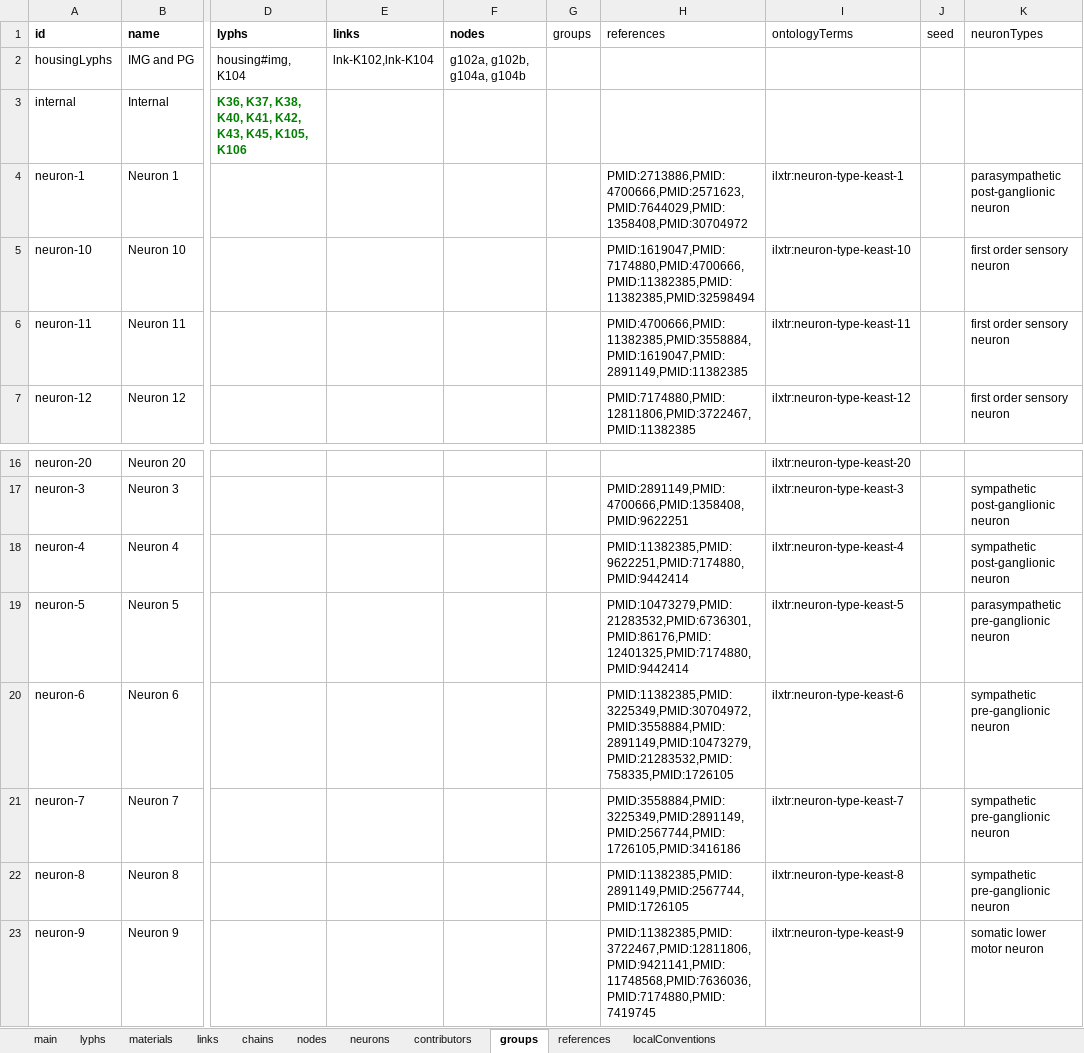
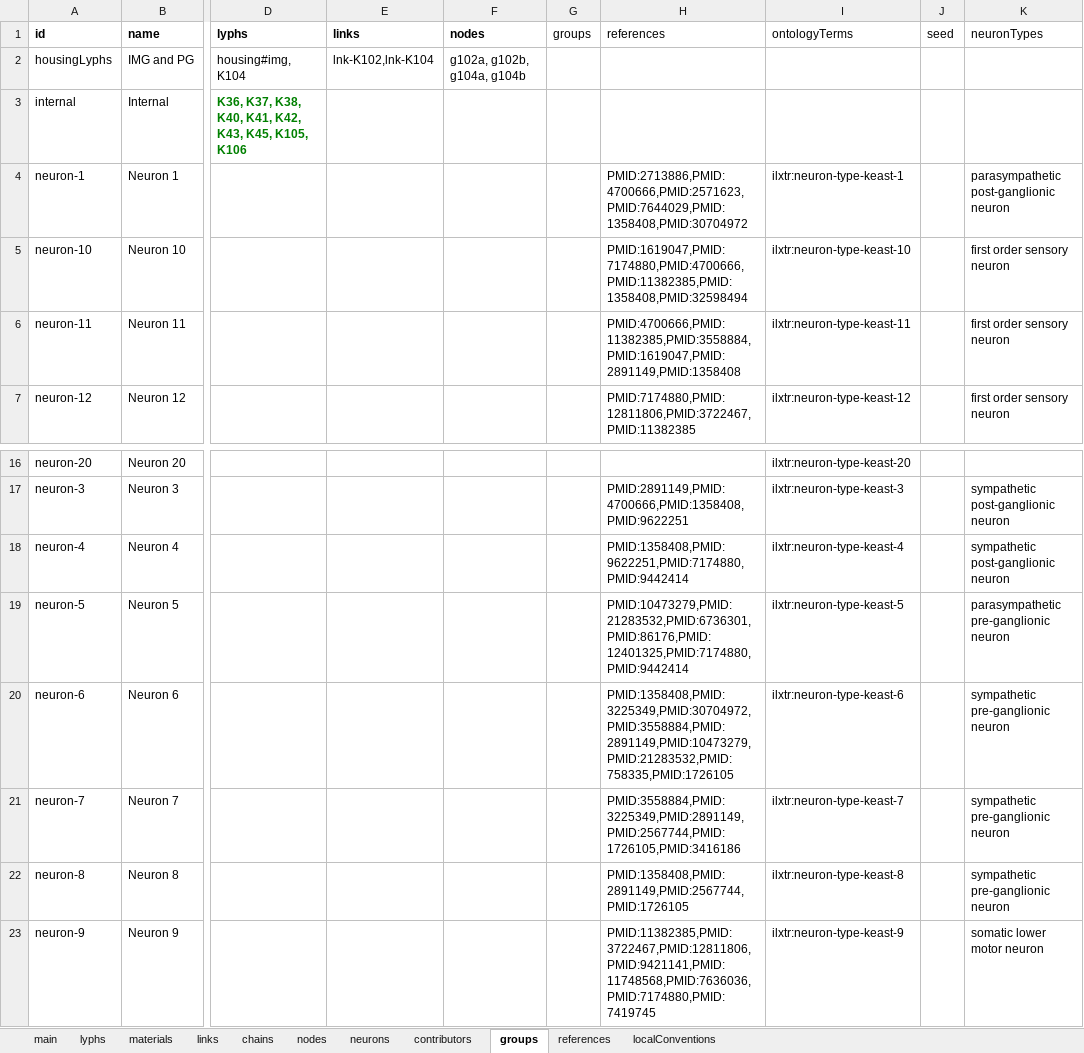
Before and after one commit to open-physiology/apinatomy-models, an Excel workbook: models/keast-bladder/source/keast-bladder.xlsx, sheet groups, drawn as a sheet; only a part is shown, gaps mark what is left out; values as stored, in another font and other column widths than the file's, no borders; charts and pictures not drawn; the diff names each change by its address in the sheet, - before the commit and + after, or states it on an @@ line.

Commit message:
keast fix incorrect vera 1992 pmid

```diff
--- a/models/keast-bladder/source/keast-bladder.xlsx (sheet groups)
+++ b/models/keast-bladder/source/keast-bladder.xlsx (sheet groups)
-H5 (references): PMID:1619047,PMID:7174880,PMID:4700666,PMID:11382385,PMID:11382385,PMID:32598494
+H5 (references): PMID:1619047,PMID:7174880,PMID:4700666,PMID:11382385,PMID:1358408,PMID:32598494
-H6 (references): PMID:4700666,PMID:11382385,PMID:3558884,PMID:1619047,PMID:2891149,PMID:11382385
+H6 (references): PMID:4700666,PMID:11382385,PMID:3558884,PMID:1619047,PMID:2891149,PMID:1358408
-H18 (references): PMID:11382385,PMID:9622251,PMID:7174880,PMID:9442414
+H18 (references): PMID:1358408,PMID:9622251,PMID:7174880,PMID:9442414
-H20 (references): PMID:11382385,PMID:3225349,PMID:30704972,PMID:3558884,PMID:2891149,PMID:10473279,PMID:21283532,PMID:758335,PMID:1726105
+H20 (references): PMID:1358408,PMID:3225349,PMID:30704972,PMID:3558884,PMID:2891149,PMID:10473279,PMID:21283532,PMID:758335,PMID:1726105
-H22 (references): PMID:11382385,PMID:2891149,PMID:2567744,PMID:1726105
+H22 (references): PMID:1358408,PMID:2891149,PMID:2567744,PMID:1726105
```
Also changed, not shown: 1 other file.
